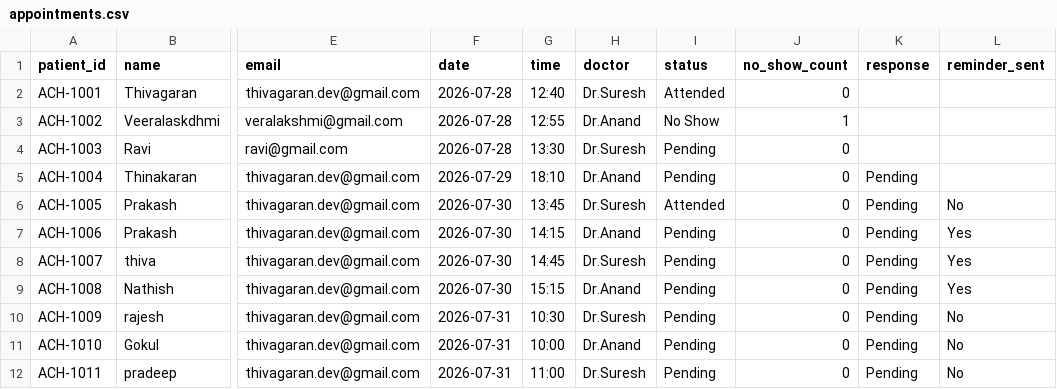
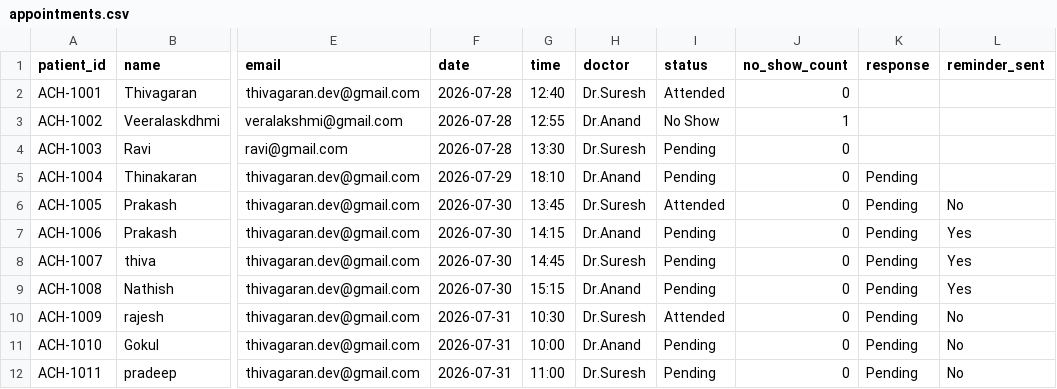
Before and after one commit to thiva-dev/Amirtha_Clinic_AI-Agent, a CSV file: backend/appointments.csv, drawn as a sheet; only a part is shown, gaps mark what is left out; the diff names each change by its address in the sheet, - before the commit and + after, or states it on an @@ line.

Commit message:
Auto-sync live appointment data to GitHub

```diff
--- a/backend/appointments.csv
+++ b/backend/appointments.csv
-I10 (status): Pending
+I10 (status): Attended
```
